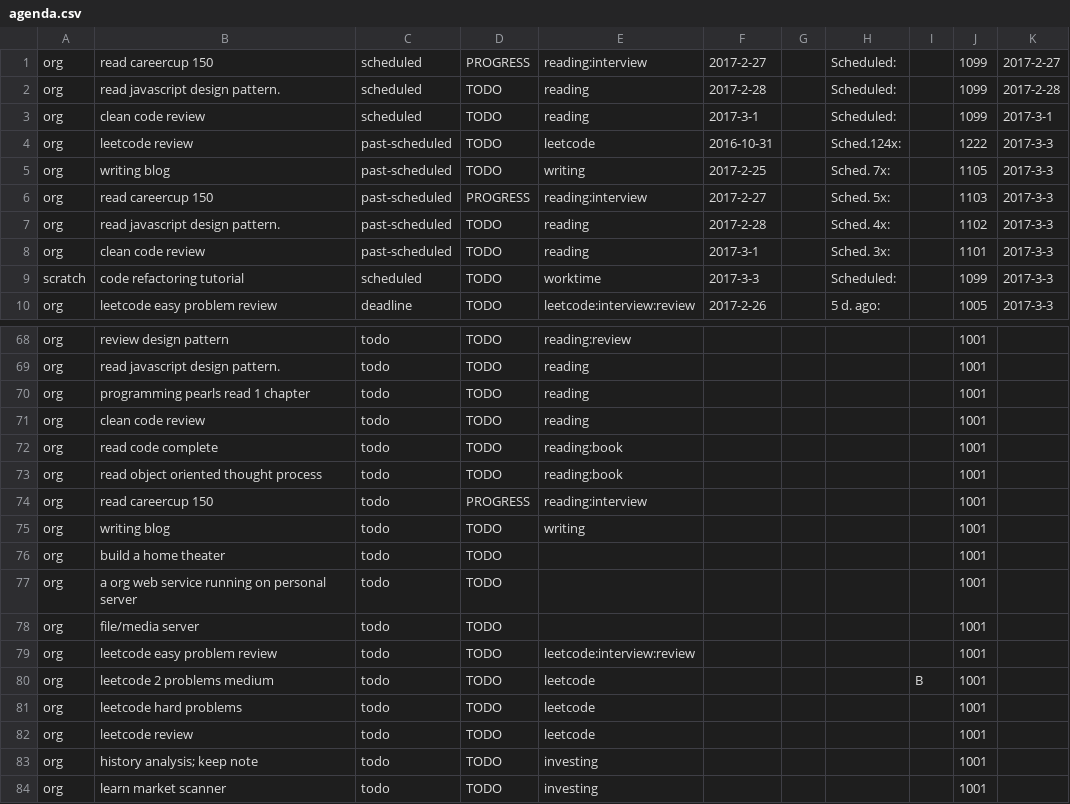
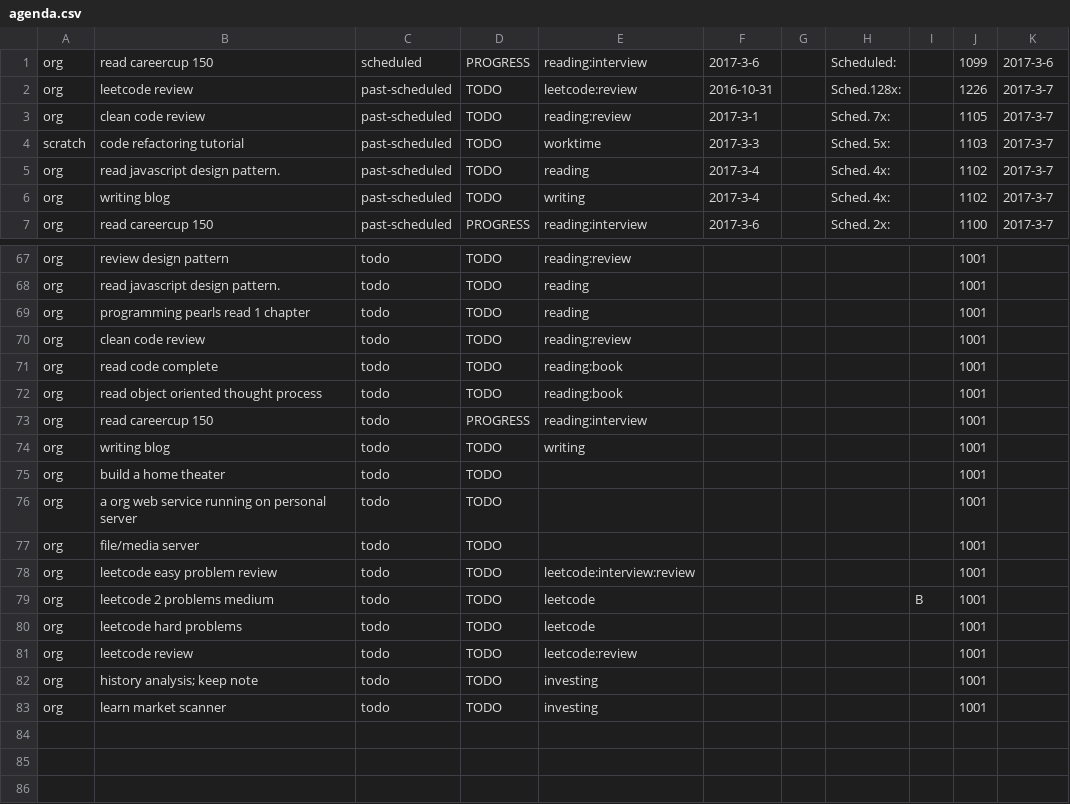
Before and after one commit to ggppwx/note, a CSV file: csv/agenda.csv, drawn as a sheet; only a part is shown, gaps mark what is left out; the diff covers the shown part only.

```diff
--- a/csv/agenda.csv
+++ b/csv/agenda.csv
@@ -1,10 +1,7 @@
-org,read careercup 150,scheduled,PROGRESS,reading:interview,2017-2-27,,Scheduled:,,1099,2017-2-27
-org,read javascript design pattern.,scheduled,TODO,reading,2017-2-28,,Scheduled:,,1099,2017-2-28
-org,clean code review,scheduled,TODO,reading,2017-3-1,,Scheduled:,,1099,2017-3-1
-org,leetcode review,past-scheduled,TODO,leetcode,2016-10-31,,Sched.124x:,,1222,2017-3-3
-org,writing blog,past-scheduled,TODO,writing,2017-2-25,,Sched. 7x:,,1105,2017-3-3
-org,read careercup 150,past-scheduled,PROGRESS,reading:interview,2017-2-27,,Sched. 5x:,,1103,2017-3-3
-org,read javascript design pattern.,past-scheduled,TODO,reading,2017-2-28,,Sched. 4x:,,1102,2017-3-3
-org,clean code review,past-scheduled,TODO,reading,2017-3-1,,Sched. 3x:,,1101,2017-3-3
-scratch,code refactoring tutorial,scheduled,TODO,worktime,2017-3-3,,Scheduled:,,1099,2017-3-3
-org,leetcode easy problem review,deadline,TODO,leetcode:interview:review,2017-2-26,,5 d. ago:,,1005,2017-3-3
+org,read careercup 150,scheduled,PROGRESS,reading:interview,2017-3-6,,Scheduled:,,1099,2017-3-6
+org,leetcode review,past-scheduled,TODO,leetcode:review,2016-10-31,,Sched.128x:,,1226,2017-3-7
+org,clean code review,past-scheduled,TODO,reading:review,2017-3-1,,Sched. 7x:,,1105,2017-3-7
+scratch,code refactoring tutorial,past-scheduled,TODO,worktime,2017-3-3,,Sched. 5x:,,1103,2017-3-7
+org,read javascript design pattern.,past-scheduled,TODO,reading,2017-3-4,,Sched. 4x:,,1102,2017-3-7
+org,writing blog,past-scheduled,TODO,writing,2017-3-4,,Sched. 4x:,,1102,2017-3-7
+org,read careercup 150,past-scheduled,PROGRESS,reading:interview,2017-3-6,,Sched. 2x:,,1100,2017-3-7
@@ -70,3 +69,3 @@ org,read javascript design pattern.,todo,TODO,reading,,,,,1001,
 org,programming pearls read 1 chapter,todo,TODO,reading,,,,,1001,
-org,clean code review,todo,TODO,reading,,,,,1001,
+org,clean code review,todo,TODO,reading:review,,,,,1001,
 org,read code complete,todo,TODO,reading:book,,,,,1001,
@@ -81,3 +80,3 @@ org,leetcode 2 problems medium,todo,TODO,leetcode,,,,B,1001,
 org,leetcode hard problems,todo,TODO,leetcode,,,,,1001,
-org,leetcode review,todo,TODO,leetcode,,,,,1001,
+org,leetcode review,todo,TODO,leetcode:review,,,,,1001,
 org,history analysis; keep note,todo,TODO,investing,,,,,1001,
```
Also changed, not shown: 4 added rows, 2 removed rows and 25 edited cells elsewhere in this file, csv/pomodora.csv.
